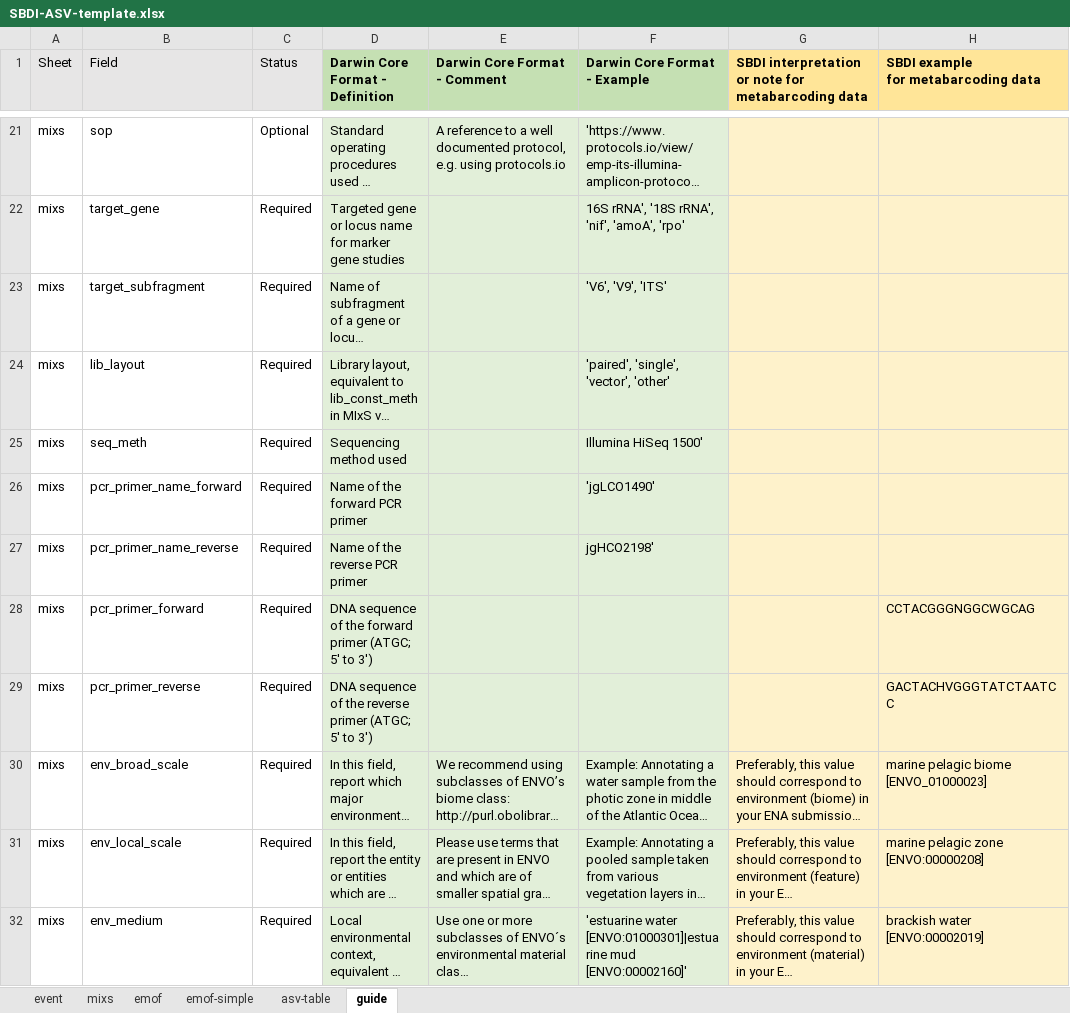
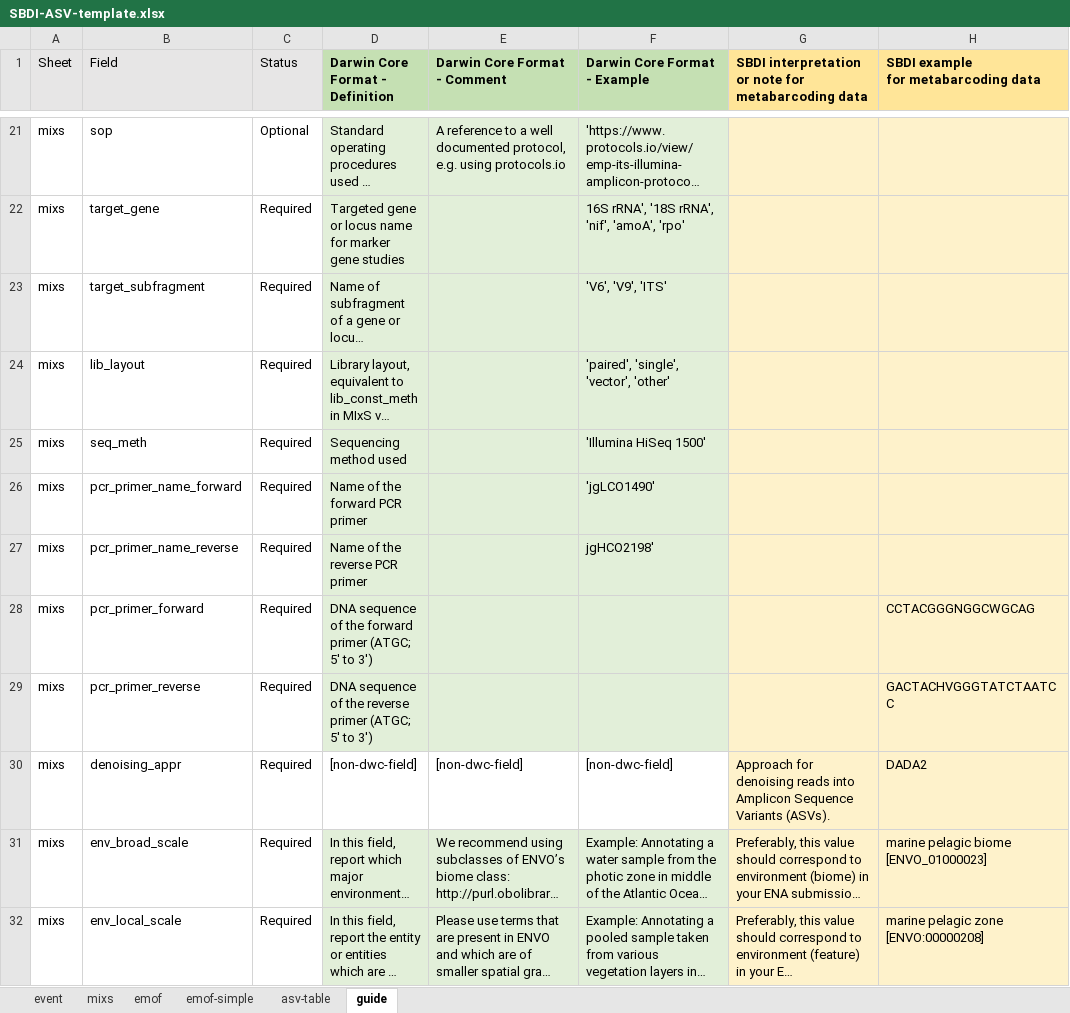
Before and after one commit to biodiversitydata-se/mol-mod, an Excel workbook: molmod/static/downloads/SBDI-ASV-template.xlsx, sheet guide, drawn as a sheet; only a part is shown, gaps mark what is left out; the shorter side is filled out with more unchanged rows; long unchanged cells end in …; values as stored, in another font and other column widths than the file's, no borders; conditional formats not drawn; the diff names each change by its address in the sheet, - before the commit and + after, or states it on an @@ line.

Commit message:
Add seq_meth and denoising_appr fields

```diff
--- a/molmod/static/downloads/SBDI-ASV-template.xlsx (sheet guide)
+++ b/molmod/static/downloads/SBDI-ASV-template.xlsx (sheet guide)
-F25 (Darwin Core Format - Example): Illumina HiSeq 1500'
+F25 (Darwin Core Format - Example): 'Illumina HiSeq 1500'
+row 30: mixs | denoising_appr | Required | [non-dwc-field] | [non-dwc-field] | [non-dwc-field] | Approach for denoising reads into Amplicon Sequence Variants (ASVs). | DADA2
```
Also changed, not shown: 3 other files.
